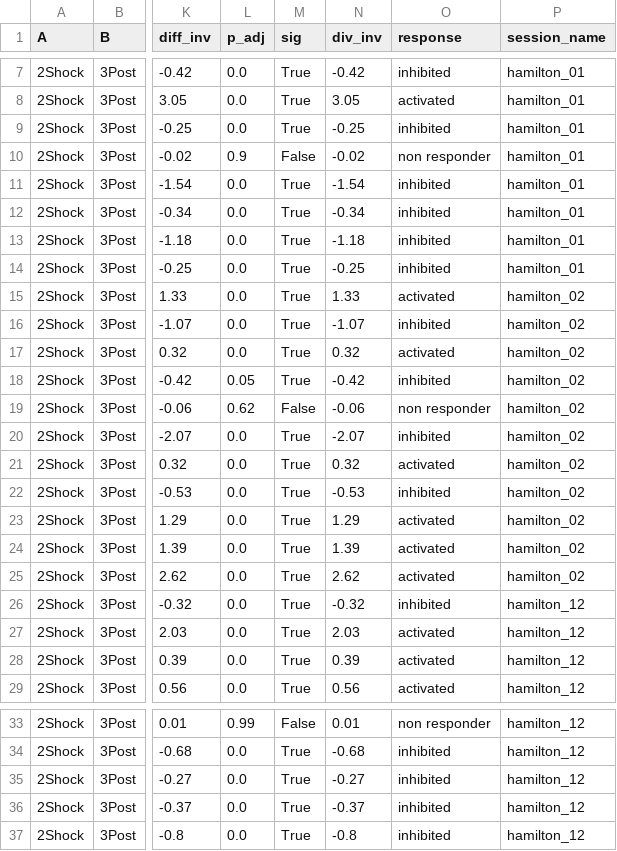
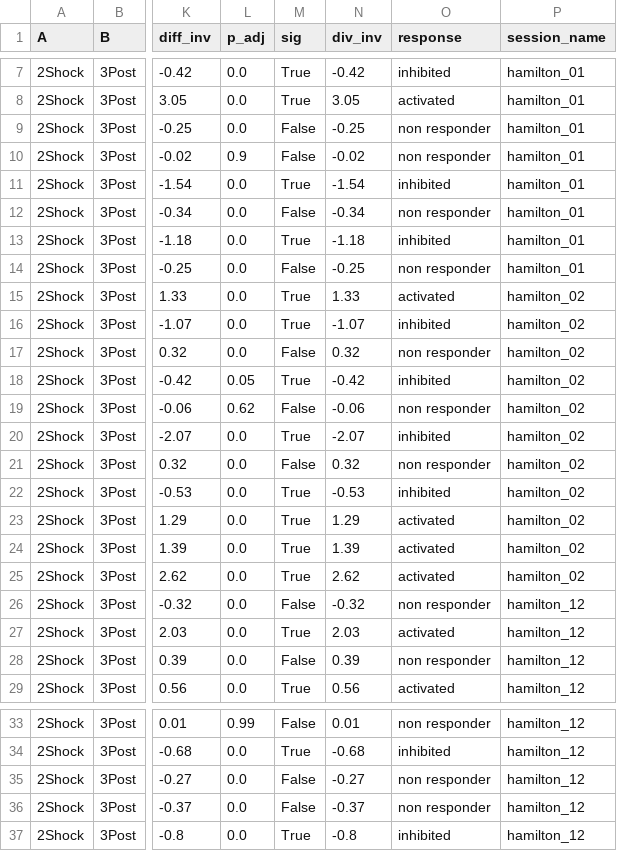
Before and after one commit to Ruairi-osul/SSRI-Interactions, a CSV file: data/derived/slow_ts_foot_shock_unit_responders_shock_to_post.csv, drawn as a sheet; only a part is shown, gaps mark what is left out; the diff covers the shown part only; the diff names each change by its address in the sheet, - before the commit and + after, or states it on an @@ line.

```diff
--- a/data/derived/slow_ts_foot_shock_unit_responders_shock_to_post.csv
+++ b/data/derived/slow_ts_foot_shock_unit_responders_shock_to_post.csv
-M9 (sig): True
+M9 (sig): False
-O9 (response): inhibited
+O9 (response): non responder
-M12 (sig): True
+M12 (sig): False
-O12 (response): inhibited
+O12 (response): non responder
-M14 (sig): True
+M14 (sig): False
-O14 (response): inhibited
+O14 (response): non responder
-M17 (sig): True
+M17 (sig): False
-O17 (response): activated
+O17 (response): non responder
-M21 (sig): True
+M21 (sig): False
-O21 (response): activated
+O21 (response): non responder
-M26 (sig): True
+M26 (sig): False
-O26 (response): inhibited
+O26 (response): non responder
-M28 (sig): True
+M28 (sig): False
-O28 (response): activated
+O28 (response): non responder
-M35:M36 (sig): True
+M35:M36 (sig): False
-O35:O36 (response): inhibited
+O35:O36 (response): non responder
```
Also changed, not shown: 116 edited cells elsewhere in this file, data/derived/slow_ts_foot_shock_unit_responders_pre_to_post.csv, data/derived/slow_ts_foot_shock_unit_responders_pre_to_shock.csv, 2 other files.
